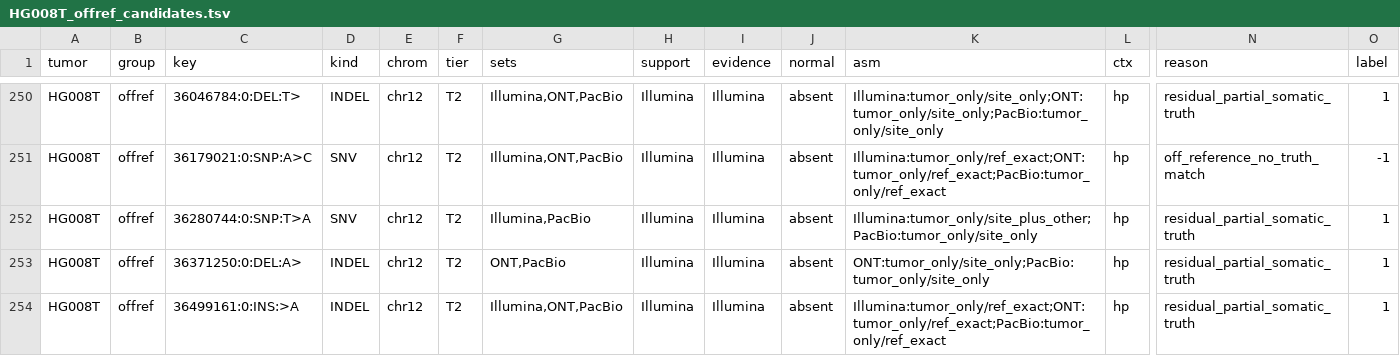
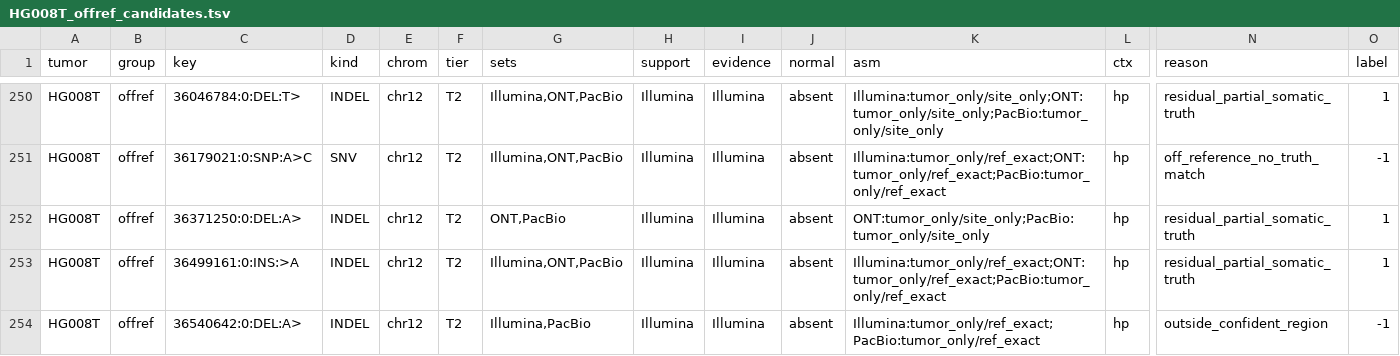
Before and after one commit to Jiawei-Shen/Pansoma, a TSV file: analysis/offref_somatic_candidates_20261109/results/HG008T_offref_candidates.tsv, drawn as a sheet; only a part is shown, gaps mark what is left out; the shorter side is filled out with more unchanged rows; rows hold the shown columns only; the diff covers the shown part only; the diff names each change by its address in the sheet, - before the commit and + after, or states it on an @@ line.

Commit message:
analysis/offref_somatic_candidates_20261109: s6 off-reference training sets <SET>_offref (somatic / germline / non labels for off-reference tensors) for HG008T_{Illumina,PacBio,ONT}_d46, COLO829T_{Illumina,fiberseq,ONT}_d46 and COLO829T_{Illumina,fiberseq}_d46_snvaf05 (SNV)
Evidence extended first: s1 BASE_SET mode for the snvaf05 SNV keys absent from d46 (86,845 rows; common.S1_SETS),
COLO829T s2-s5 rerun with them; germline read check (s4_loci purpose germ: off-reference rows whose A1 context is in
the normal assembly at <= 2 loci; s4_count SELECT / TAG counts only new loci, locus ids are content hashes; s4_regions +
s4_fetch_hg008n REGIONS TAG fetch the 87,868 new HG008-N Illumina loci).

s6_dataset.py, per key: T1 / T2 -> 1 (offref_somatic_t1 / _t2); A1 context in a normal haplotype at <= 2 loci on the
tensor's chromosome (HG008-N contig names, COLO829BL DSA by the SMaHT GRCh38ToDSA chain) with Illumina normal ALT >= 3
reads and >= 0.15 -> 2 (offref_germline); ALT context in neither assembly, a tensor on one platform, no cross-platform
read support -> 0 (offref_non / offref_non_normal_alt); else unchanged. Only tensors labelled -1 with reason
off_reference_no_truth_match and not on chr1 (test chromosome; --relabel-test) are relabelled. Shards, summaries and
manifests are links; new labels npy / ndjson / labels.manifest.json (totals and reasons recounted); site features linked
as <SET>_offref.<KIND>.npz. All 14 set x kind directories pass pansoma_net_v2.data.KindIndex and site_features.load.
Controls under the same rules (as applied): somatic SNV -> somatic 96.2 % (HG008T) / 87.6 % (COLO829T), germline SNV ->
germline 86.5 % / 81.9 %, -> non 0.9 % / 0.9 % (results/*_s6_controls.md). Second s5 run: HG008T T2 1049, COLO829T T2
515. README: datasets section and the second adversarial review.

```diff
--- a/analysis/offref_somatic_candidates_20261109/results/HG008T_offref_candidates.tsv
+++ b/analysis/offref_somatic_candidates_20261109/results/HG008T_offref_candidates.tsv
-row 252: HG008T | offref | 36280744:0:SNP:T>A | SNV | chr12 | T2 | Illumina,PacBio | Illumina | Illumina | absent | Illumina:tumor_only/site_plus_other;PacBio:tumor_only/site_only | hp | residual_partial_somatic_truth | 1
```
Also changed, not shown: 2 removed rows and 2 edited cells elsewhere in this file, 20 other files.
